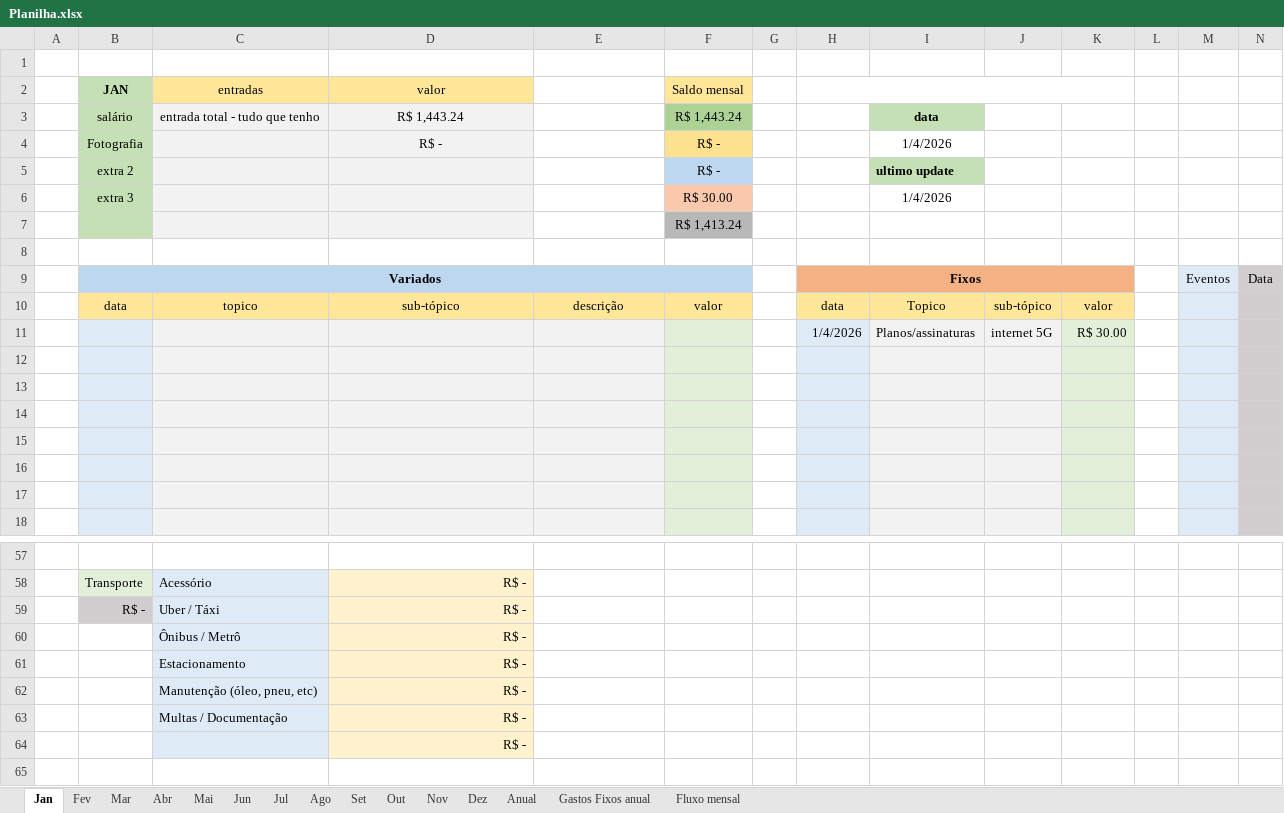
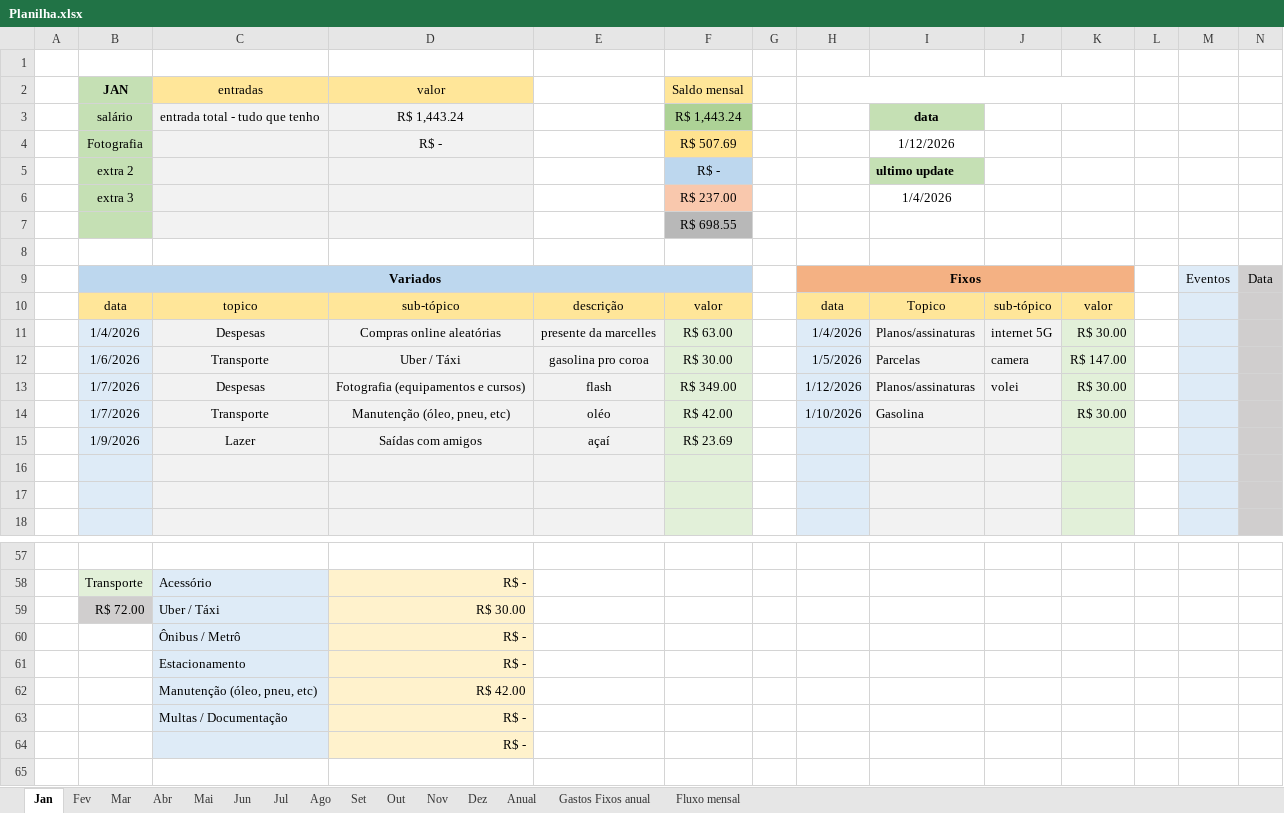
Before and after one commit to MiguelOliveira07/JavaScript, an Excel workbook: Planilha.xlsx, sheet Jan, drawn as a sheet; only a part is shown, gaps mark what is left out; values as stored, in another font and other column widths than the file's, no borders; removed rows and columns are numbered as before the commit, all else as after; rows hold the shown columns only; the diff covers the shown part only; the diff names each change by its address in the sheet, - before the commit and + after, or states it on an @@ line.

```diff
--- a/Planilha.xlsx (sheet Jan)
+++ b/Planilha.xlsx (sheet Jan)
-F4 (Saldo mensal): R$ -
+F4 (Saldo mensal): R$ 507.69
-I4: 1/4/2026
+I4: 1/12/2026
-F6 (Saldo mensal): R$ 30.00
+F6 (Saldo mensal): R$ 237.00
-F7 (Saldo mensal): R$ 1,413.24
+F7 (Saldo mensal): R$ 698.55
-row 11:  |  |  |  |  |  |  | 1/4/2026 | Planos/assinaturas | internet 5G | R$ 30.00
-row 11: (empty)
+row 11:  | 1/4/2026 | Despesas | Compras online aleatórias | presente da marcelles | R$ 63.00 |  | 1/4/2026 | Planos/assinaturas | internet 5G | R$ 30.00
-row 12: (empty)
+row 12:  | 1/6/2026 | Transporte | Uber / Táxi | gasolina pro coroa | R$ 30.00 |  | 1/5/2026 | Parcelas | camera | R$ 147.00
-row 13: (empty)
+row 13:  | 1/7/2026 | Despesas | Fotografia (equipamentos e cursos) | flash | R$ 349.00 |  | 1/12/2026 | Planos/assinaturas | volei | R$ 30.00
-row 14: (empty)
+row 14:  | 1/7/2026 | Transporte | Manutenção (óleo, pneu, etc) | oléo | R$ 42.00 |  | 1/10/2026 | Gasolina |  | R$ 30.00
+row 15:  | 1/9/2026 | Lazer | Saídas com amigos | açaí | R$ 23.69
-row 59:  | R$ - | Uber / Táxi | R$ -
+row 59:  | R$ 72.00 | Uber / Táxi | R$ 30.00
-D62 (valor): R$ -
+D62 (valor): R$ 42.00
```
Also changed, not shown: 7 edited cells elsewhere in this sheet, sheet Anual, sheet Nov, sheet Mar, sheet Abr, sheet Mai, sheet Jun, 6 more sheets, charts or pictures.
